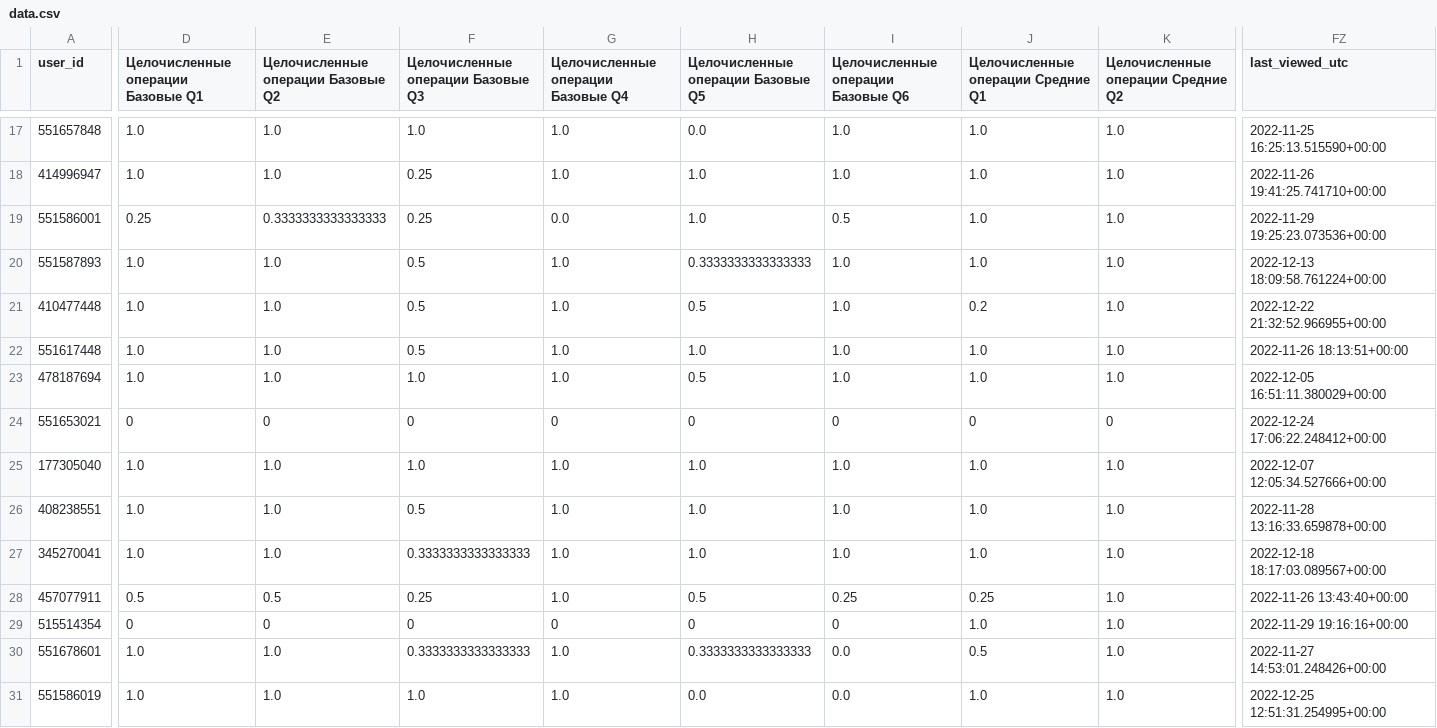
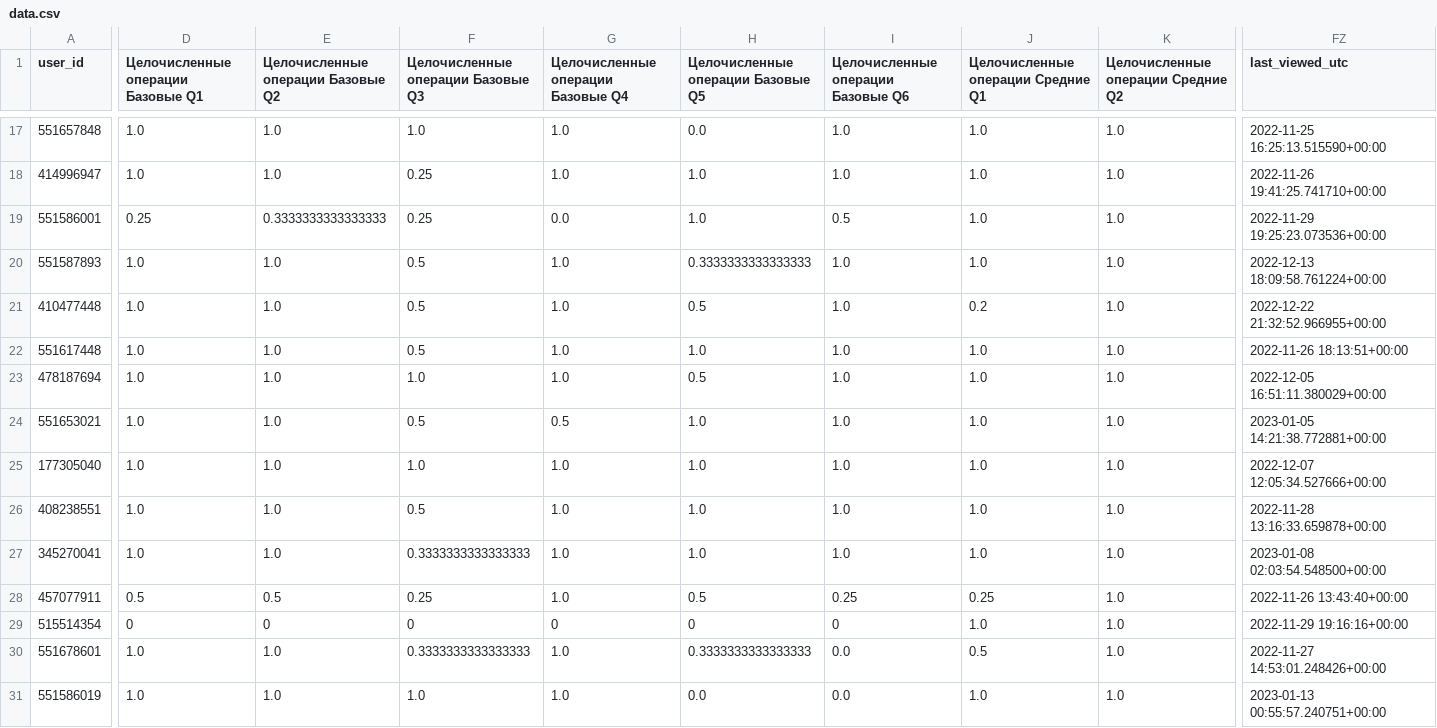
Before and after one commit to Zeonx9/mentor-100points, a CSV file: automatic/stepik/data.csv, drawn as a sheet; only a part is shown, gaps mark what is left out; the diff covers the shown part only; the diff names each change by its address in the sheet, - before the commit and + after, or states it on an @@ line.

```diff
--- a/automatic/stepik/data.csv
+++ b/automatic/stepik/data.csv
-D24: 0
+D24: 1.0
-E24: 0
+E24: 1.0
-F24: 0
+F24: 0.5
-G24: 0
+G24: 0.5
-H24: 0
+H24: 1.0
-I24: 0
+I24: 1.0
-J24: 0
+J24: 1.0
-K24: 0
+K24: 1.0
-FZ24 (last_viewed_utc): 2022-12-24 17:06:22.248412+00:00
+FZ24 (last_viewed_utc): 2023-01-05 14:21:38.772881+00:00
-FZ27 (last_viewed_utc): 2022-12-18 18:17:03.089567+00:00
+FZ27 (last_viewed_utc): 2023-01-08 02:03:54.548500+00:00
-FZ31 (last_viewed_utc): 2022-12-25 12:51:31.254995+00:00
+FZ31 (last_viewed_utc): 2023-01-13 00:55:57.240751+00:00
```
Also changed, not shown: 43 edited cells elsewhere in this file, 5 other files.
